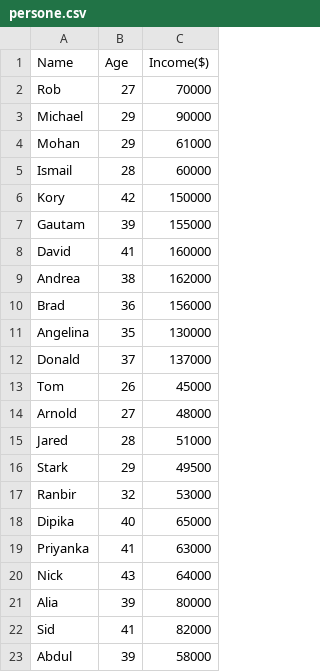
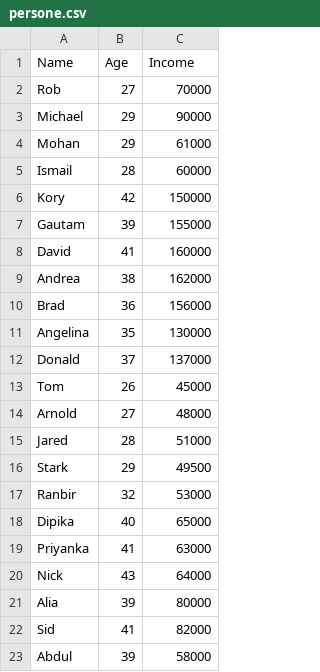
Before and after one commit to zmaker/python_bigdata, a CSV file: L18-stat/persone.csv, drawn as a sheet.

Commit message:
.
.

```diff
--- a/L18-stat/persone.csv
+++ b/L18-stat/persone.csv
@@ -1,2 +1,2 @@
-Name,Age,Income($)
+Name,Age,Income
 Rob,27,70000
```
